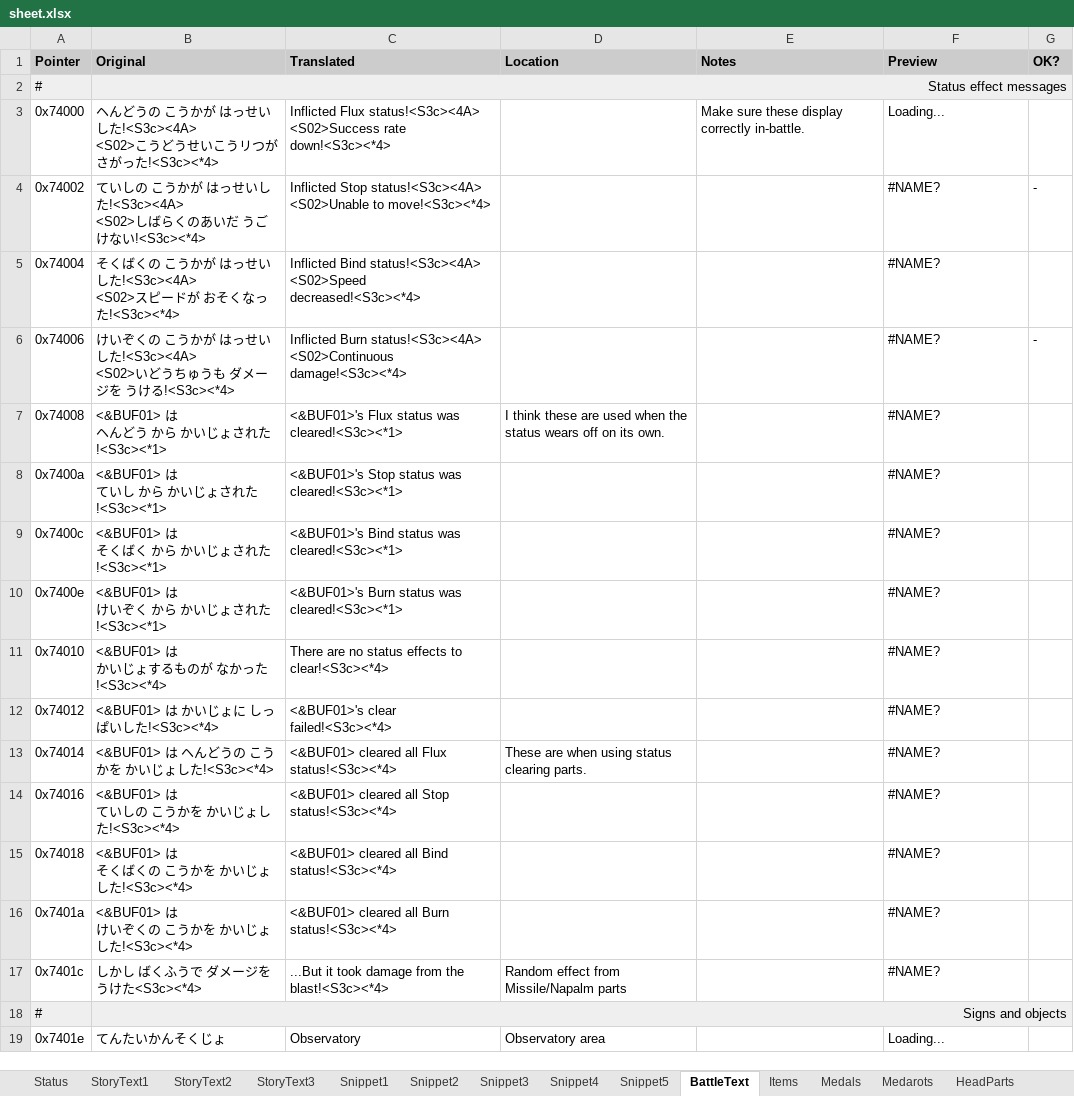
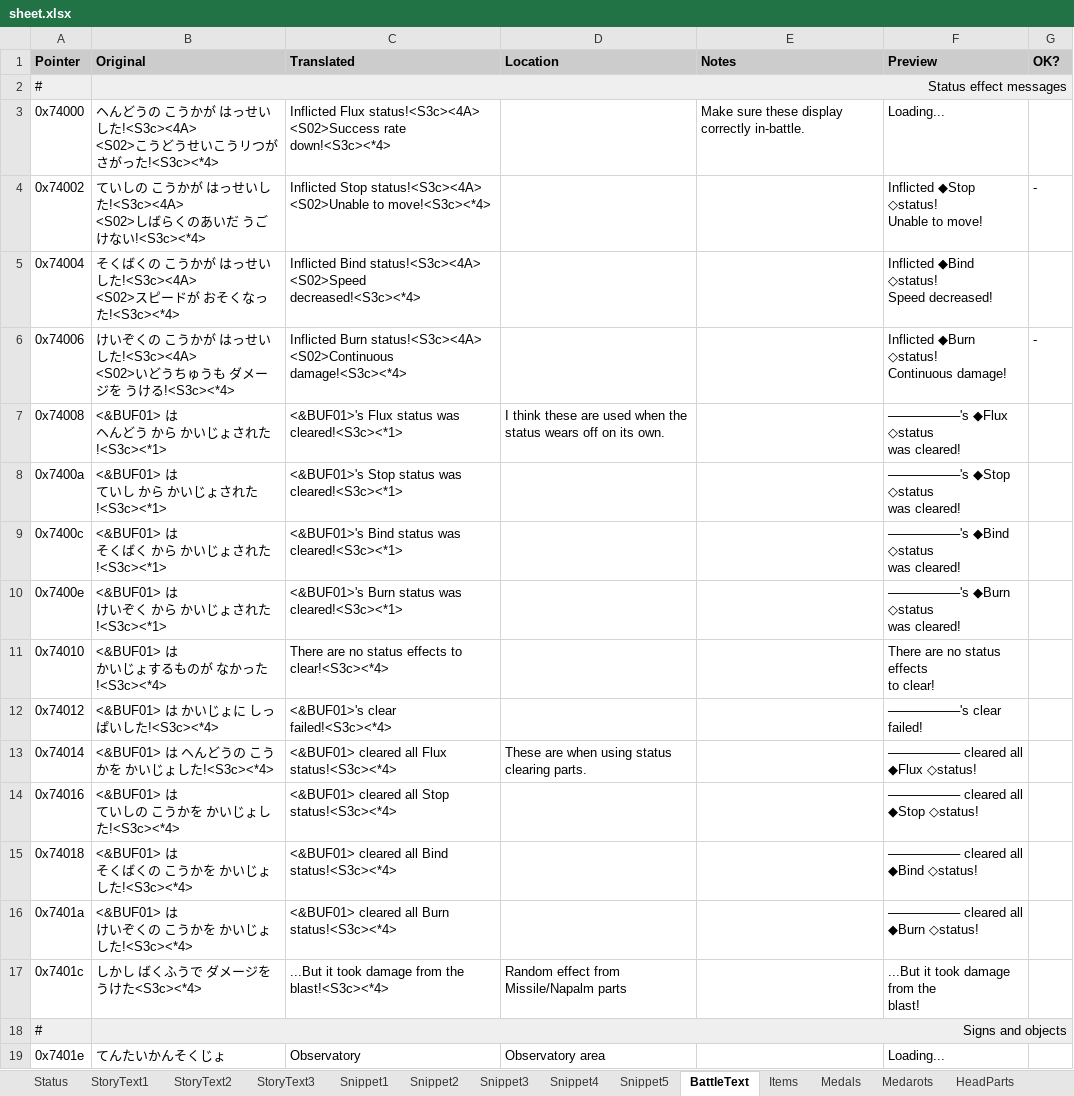
Before and after one commit to Medabots/medarot1_translation, an Excel workbook: sheet.xlsx, sheet BattleText, drawn as a sheet; only a part is shown; values as stored, in another font and other column widths than the file's, no borders; charts and pictures and conditional formats not drawn; ↵ is a line break in a cell; the diff covers the shown part only; the diff names each change by its address in the sheet, - before the commit and + after, or states it on an @@ line.

```diff
--- a/sheet.xlsx (sheet BattleText)
+++ b/sheet.xlsx (sheet BattleText)
-F4 (Preview): #NAME?
+F4 (Preview): Inflicted ◆Stop ◇status! ↵ Unable to move!
-F5 (Preview): #NAME?
+F5 (Preview): Inflicted ◆Bind ◇status! ↵ Speed decreased!
-F6 (Preview): #NAME?
+F6 (Preview): Inflicted ◆Burn ◇status! ↵ Continuous damage!
-F7 (Preview): #NAME?
+F7 (Preview): ────────'s ◆Flux ◇status ↵ was cleared!
-F8 (Preview): #NAME?
+F8 (Preview): ────────'s ◆Stop ◇status ↵ was cleared!
-F9 (Preview): #NAME?
+F9 (Preview): ────────'s ◆Bind ◇status ↵ was cleared!
-F10 (Preview): #NAME?
+F10 (Preview): ────────'s ◆Burn ◇status ↵ was cleared!
-F11 (Preview): #NAME?
+F11 (Preview): There are no status effects ↵ to clear!
-F12 (Preview): #NAME?
+F12 (Preview): ────────'s clear failed!
-F13 (Preview): #NAME?
+F13 (Preview): ──────── cleared all ↵ ◆Flux ◇status!
-F14 (Preview): #NAME?
+F14 (Preview): ──────── cleared all ↵ ◆Stop ◇status!
-F15 (Preview): #NAME?
+F15 (Preview): ──────── cleared all ↵ ◆Bind ◇status!
-F16 (Preview): #NAME?
+F16 (Preview): ──────── cleared all ↵ ◆Burn ◇status!
-F17 (Preview): #NAME?
+F17 (Preview): ...But it took damage from the ↵ blast!
```
Also changed, not shown: 427 edited cells elsewhere in this sheet, sheet StoryText3, sheet StoryText2, sheet StoryText1, sheet Snippet1, sheet Snippet5, sheet Snippet3, 2 more sheets, charts or pictures, 1 other file.
